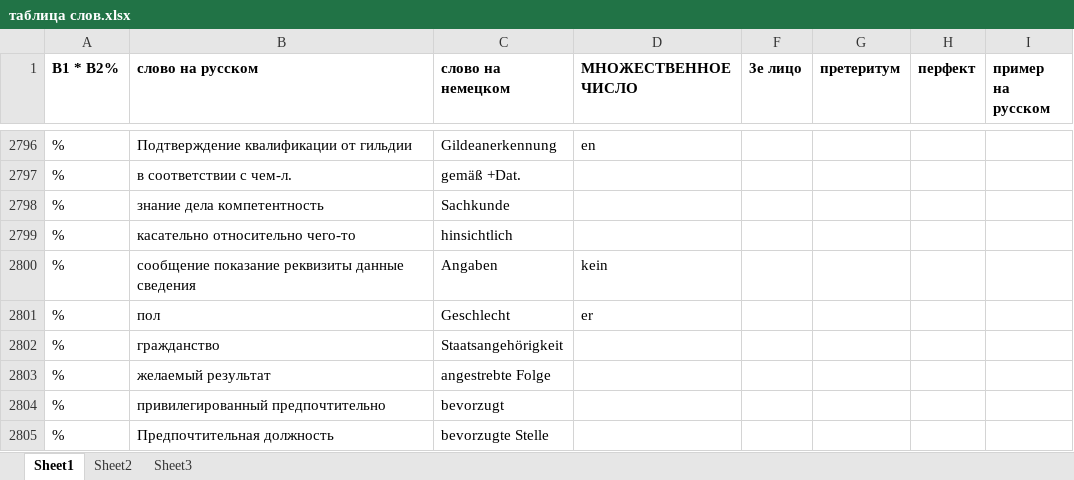
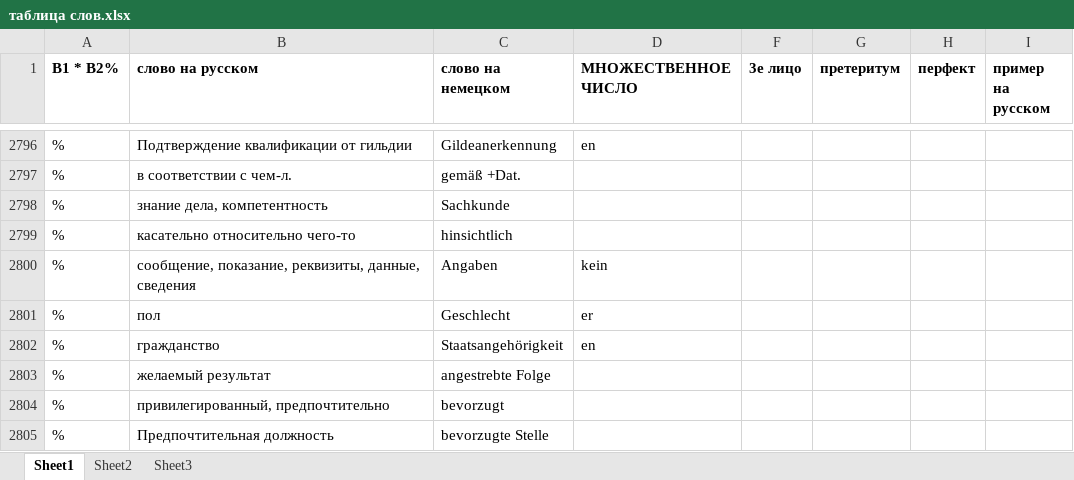
Before and after one commit to h-shvedko/cards_entry_file_xlsx, an Excel workbook: таблица слов.xlsx, sheet Sheet1, drawn as a sheet; only a part is shown, gaps mark what is left out; values as stored, in another font and other column widths than the file's, no borders; the diff covers the shown part only; the diff names each change by its address in the sheet, - before the commit and + after, or states it on an @@ line.

```diff
--- a/таблица слов.xlsx (sheet Sheet1)
+++ b/таблица слов.xlsx (sheet Sheet1)
-B2798 (слово на русском): знание дела компетентность
+B2798 (слово на русском): знание дела, компетентность
-B2800 (слово на русском): сообщение показание реквизиты данные сведения
+B2800 (слово на русском): сообщение, показание, реквизиты, данные, сведения
-D2802 (МНОЖЕСТВЕННОЕ ЧИСЛО): (empty)
+D2802 (МНОЖЕСТВЕННОЕ ЧИСЛО): en
-B2804 (слово на русском): привилегированный предпочтительно
+B2804 (слово на русском): привилегированный, предпочтительно
```
Also changed, not shown: 17 added rows, 2 removed rows and 18 edited cells elsewhere in this sheet.
